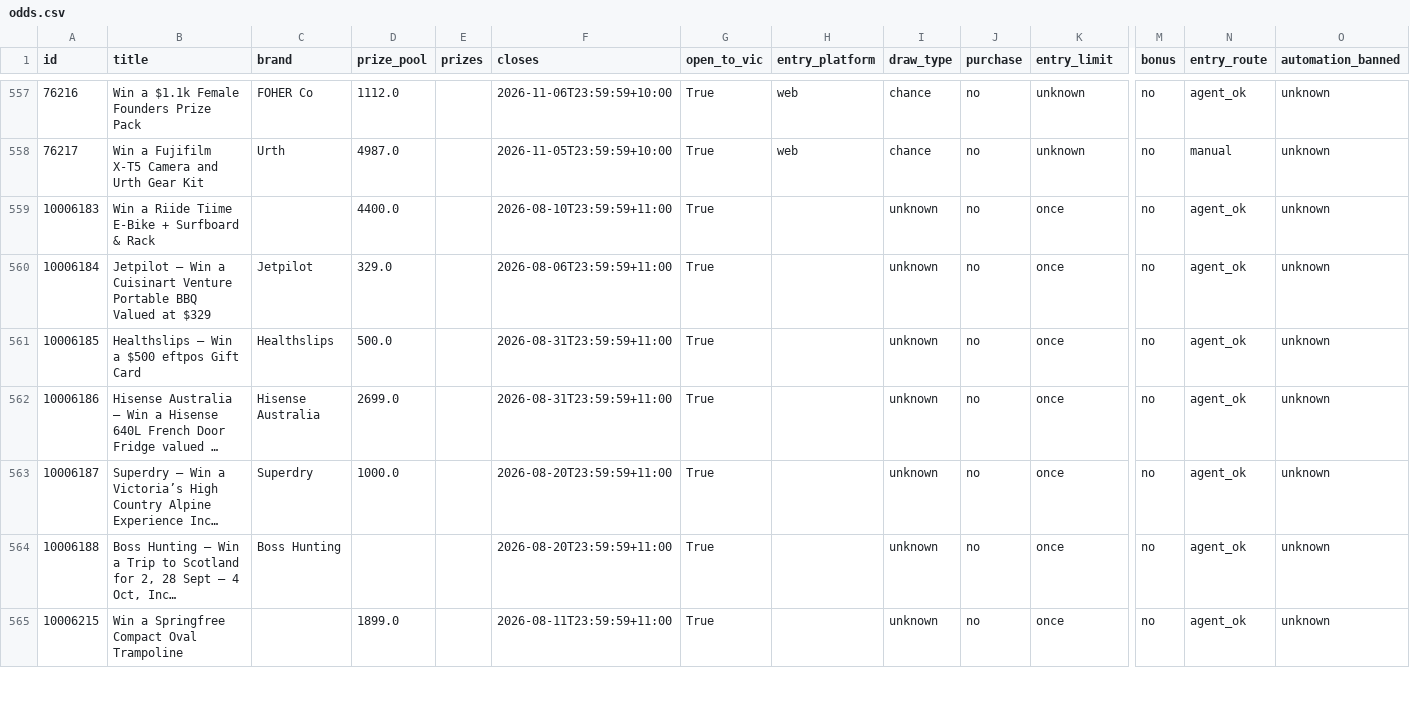
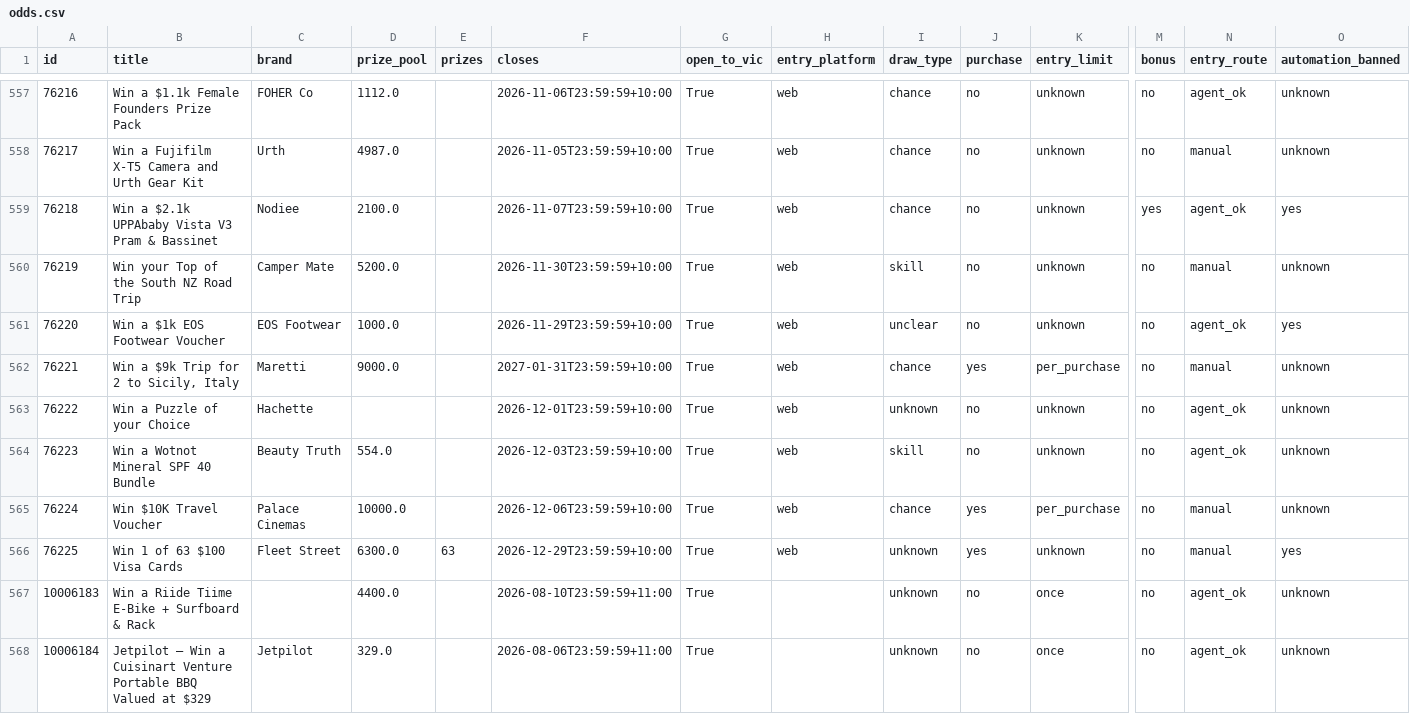
Before and after one commit to JesseAllomes/Lotto-project, a CSV file: data/comps/odds.csv, drawn as a sheet; only a part is shown, gaps mark what is left out; the shorter side is filled out with more unchanged rows; long unchanged cells end in …; rows hold the shown columns only; the diff names each change by its address in the sheet, - before the commit and + after, or states it on an @@ line.

```diff
--- a/data/comps/odds.csv
+++ b/data/comps/odds.csv
+row 559: 76218 | Win a $2.1k UPPAbaby Vista V3 Pram & Bassinet | Nodiee | 2100.0 |  | 2026-11-07T23:59:59+10:00 | True | web | chance | no | unknown | yes | agent_ok | yes
+row 560: 76219 | Win your Top of the South NZ Road Trip | Camper Mate | 5200.0 |  | 2026-11-30T23:59:59+10:00 | True | web | skill | no | unknown | no | manual | unknown
+row 561: 76220 | Win a $1k EOS Footwear Voucher | EOS Footwear | 1000.0 |  | 2026-11-29T23:59:59+10:00 | True | web | unclear | no | unknown | no | agent_ok | yes
+row 562: 76221 | Win a $9k Trip for 2 to Sicily, Italy | Maretti | 9000.0 |  | 2027-01-31T23:59:59+10:00 | True | web | chance | yes | per_purchase | no | manual | unknown
+row 563: 76222 | Win a Puzzle of your Choice | Hachette |  |  | 2026-12-01T23:59:59+10:00 | True | web | unknown | no | unknown | no | agent_ok | unknown
+row 564: 76223 | Win a Wotnot Mineral SPF 40 Bundle | Beauty Truth | 554.0 |  | 2026-12-03T23:59:59+10:00 | True | web | skill | no | unknown | no | agent_ok | unknown
+row 565: 76224 | Win $10K Travel Voucher | Palace Cinemas | 10000.0 |  | 2026-12-06T23:59:59+10:00 | True | web | chance | yes | per_purchase | no | manual | unknown
+row 566: 76225 | Win 1 of 63 $100 Visa Cards | Fleet Street | 6300.0 | 63 | 2026-12-29T23:59:59+10:00 | True | web | unknown | yes | unknown | no | manual | yes
```
Also changed, not shown: data/comps/comps.csv, data/comps/skill.csv, 5 other files.
